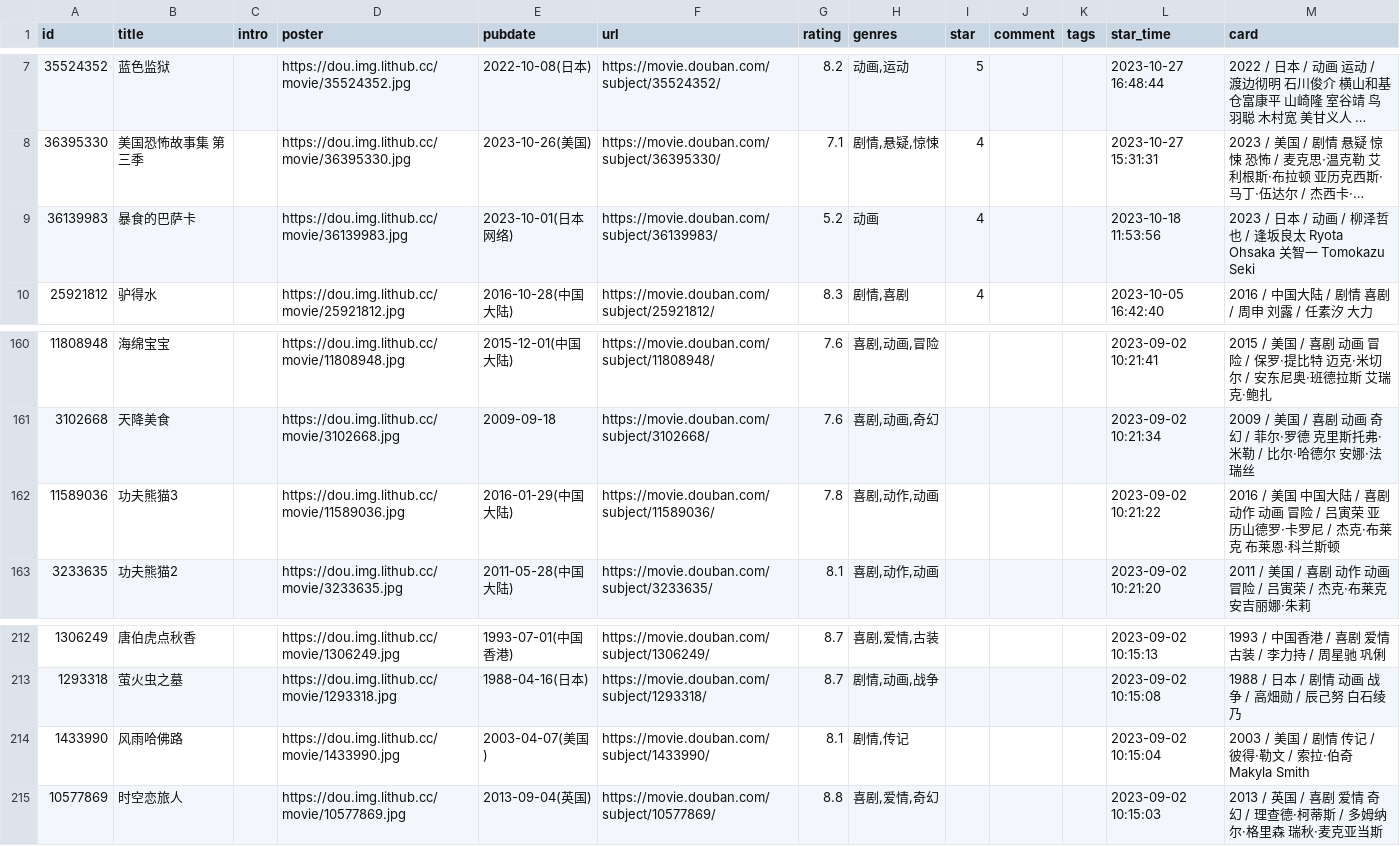
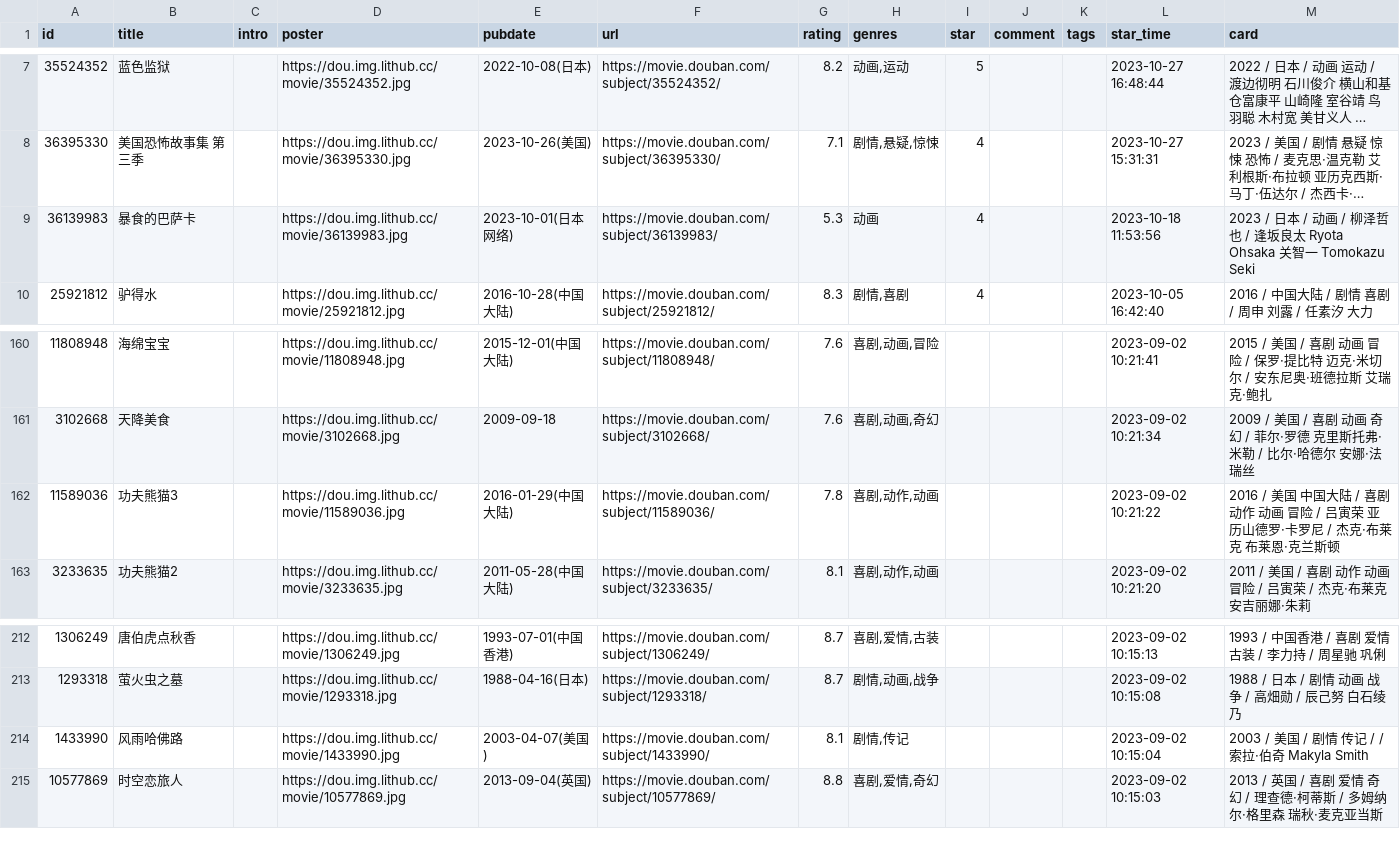
Before and after one commit to senup/senup.github.io, a CSV file: data/douban/movie.csv, drawn as a sheet; only a part is shown, gaps mark what is left out; long unchanged cells end in …; the diff names each change by its address in the sheet, - before the commit and + after, or states it on an @@ line.

```diff
--- a/data/douban/movie.csv
+++ b/data/douban/movie.csv
-G9 (rating): 5.2
+G9 (rating): 5.3
-M162 (card): …布莱恩·科兰斯顿
+M162 (card): …布莱恩·克兰斯顿
-M214 (card): 2003 / 美国 / 剧情 传记 / 彼得·勒文 / 索拉·伯奇 Makyla Smith
+M214 (card): 2003 / 美国 / 剧情 传记 / / 索拉·伯奇 Makyla Smith
```
Also changed, not shown: data/douban/book.csv.
